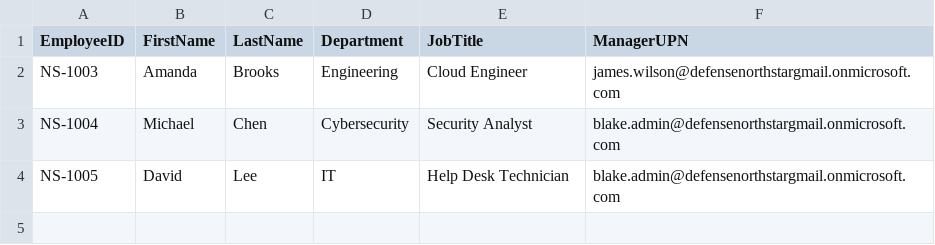
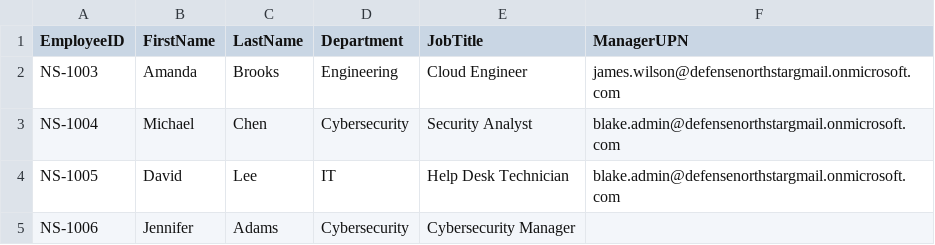
Before and after one commit to blake-227/iam-cloud-security-lab, a CSV file: 01-identity/new-hires.csv, drawn as a sheet.

```diff
--- a/01-identity/new-hires.csv
+++ b/01-identity/new-hires.csv
@@ -4 +4,2 @@ NS-1004,Michael,Chen,Cybersecurity,Security Analyst,blake.admin@defensenorthstar
 NS-1005,David,Lee,IT,Help Desk Technician,blake.admin@defensenorthstargmail.onmicrosoft.com
+NS-1006,Jennifer,Adams,Cybersecurity,Cybersecurity Manager,
```
Also changed, not shown: 01-identity/access-matrix.csv, 01-identity/rbac-role-mapping.csv, 5 other files.
